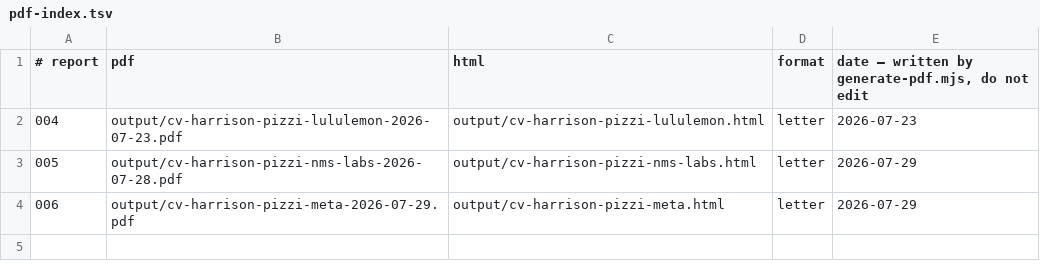
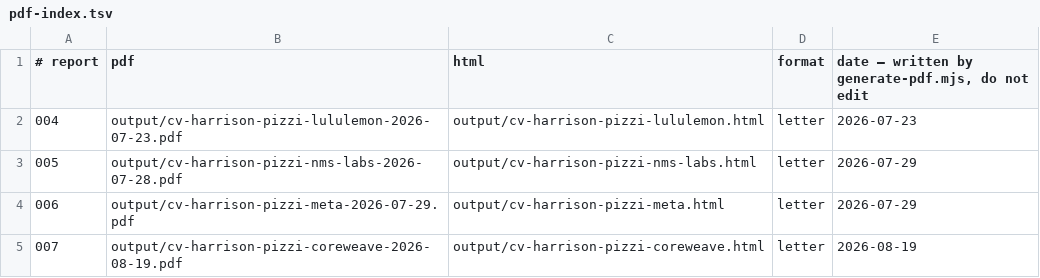
Before and after one commit to hpz0/career-ops-1, a TSV file: data/pdf-index.tsv, drawn as a sheet.

```diff
--- a/data/pdf-index.tsv
+++ b/data/pdf-index.tsv
@@ -4 +4,2 @@
 006	output/cv-harrison-pizzi-meta-2026-07-29.pdf	output/cv-harrison-pizzi-meta.html	letter	2026-07-29
+007	output/cv-harrison-pizzi-coreweave-2026-08-19.pdf	output/cv-harrison-pizzi-coreweave.html	letter	2026-08-19
```
Also changed, not shown: 4 other files.
